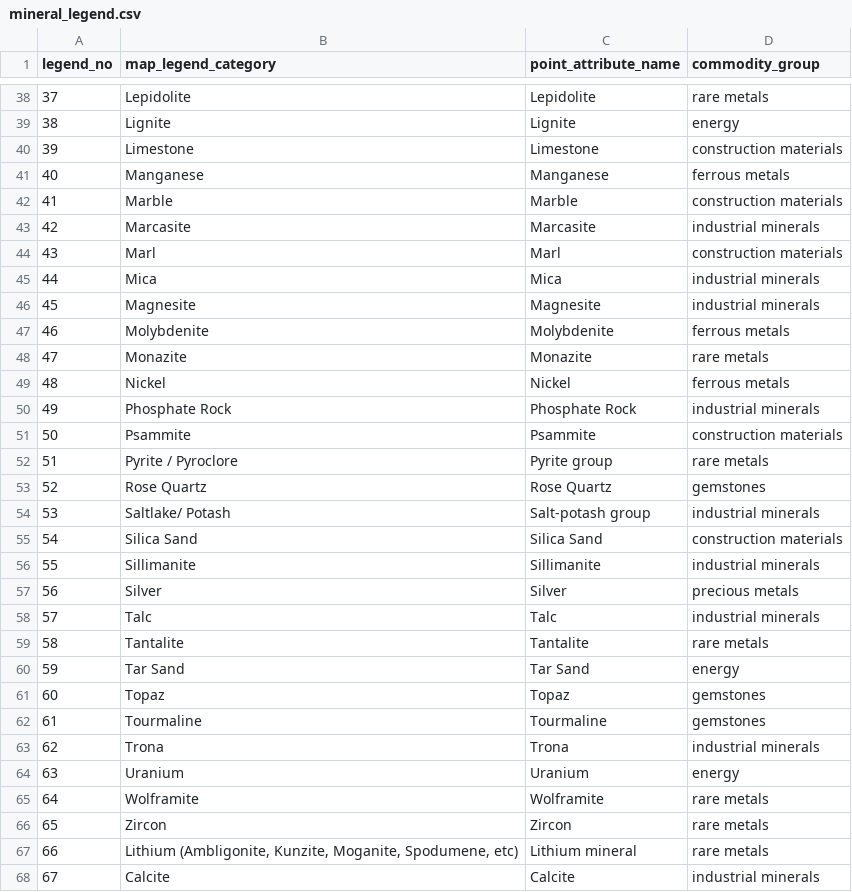
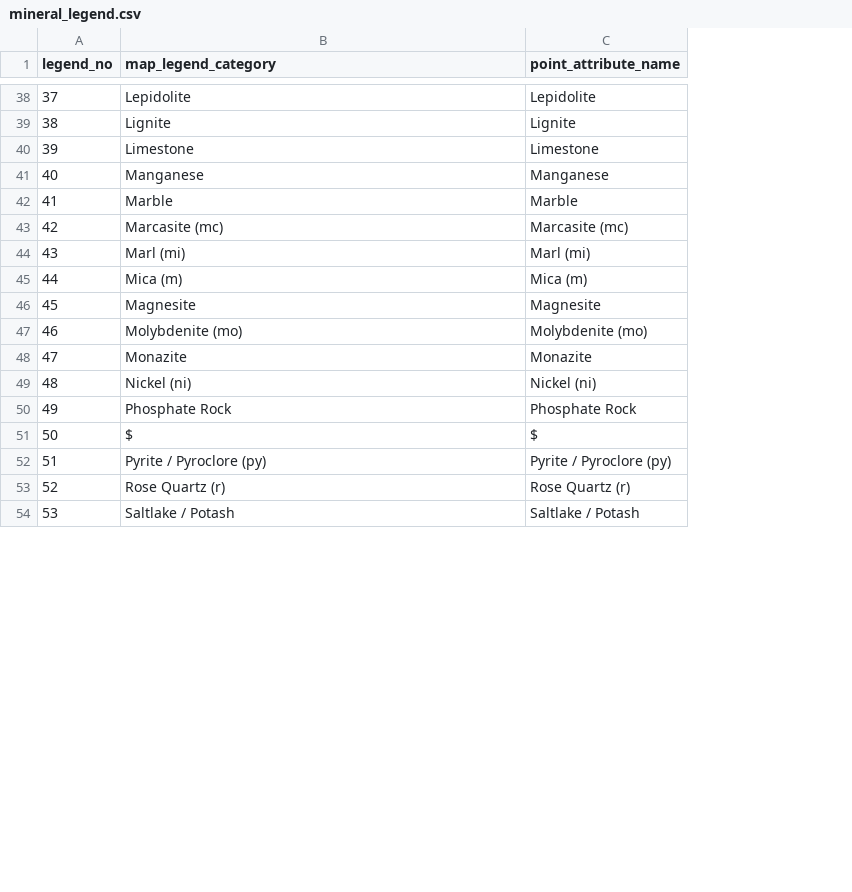
Before and after one commit to MaxiKen/new, a CSV file: shapefile_results/minerals/mineral_legend.csv, drawn as a sheet; only a part is shown, gaps mark what is left out; removed rows and columns are numbered as before the commit, all else as after; the diff covers the shown part only; the diff names each change by its address in the sheet, - before the commit and + after, or states it on an @@ line.

Commit message:
minerals: rebuild symbol layer from the 96 dpi map raster
- locate 793 mineral symbols as point-marker bodies (colour + bbox),
  splitting touching symbols before measuring
- resolve 55% of them to a mineral via legend fill colour + body size +
  printed code letter (Gold, Clay, Diatomite, Kaolin, Columbite, Talc,
  Dimension Stone, Mica, Limestone, Granite); keep measured colour/size
  on the rest instead of guessing
- add nigeria_mineral_labels.shp: 985 numbered occurrence labels taken
  from the PDF vector text (exact positions)
- replace the boundary-fit georeference with the verified graticule
  transform and refresh README/QA/legend/typology artefacts
- rebuild both convenience archives

Co-authored-by: arena-agent <297053741+arena-agent@users.noreply.github.com>

```diff
--- a/shapefile_results/minerals/mineral_legend.csv
+++ b/shapefile_results/minerals/mineral_legend.csv
-column D (commodity_group), rows 38-42: rare metals | energy | construction materials | ferrous metals | construction materials; row 46: industrial minerals; row 48: rare metals; row 50: industrial minerals; row 53: gemstones
-row 43: 42 | Marcasite | Marcasite | industrial minerals
-row 44: 43 | Marl | Marl | construction materials
-row 45: 44 | Mica | Mica | industrial minerals
+row 43: 42 | Marcasite (mc) | Marcasite (mc)
+row 44: 43 | Marl (mi) | Marl (mi)
+row 45: 44 | Mica (m) | Mica (m)
-row 47: 46 | Molybdenite | Molybdenite | ferrous metals
+row 47: 46 | Molybdenite (mo) | Molybdenite (mo)
-row 49: 48 | Nickel | Nickel | ferrous metals
+row 49: 48 | Nickel (ni) | Nickel (ni)
-row 51: 50 | Psammite | Psammite | construction materials
-row 52: 51 | Pyrite / Pyroclore | Pyrite group | rare metals
+row 51: 50 | $ | $
+row 52: 51 | Pyrite / Pyroclore (py) | Pyrite / Pyroclore (py)
-B53 (map_legend_category): Rose Quartz
+B53 (map_legend_category): Rose Quartz (r)
-C53 (point_attribute_name): Rose Quartz
+C53 (point_attribute_name): Rose Quartz (r)
-row 54: 53 | Saltlake/ Potash | Salt-potash group | industrial minerals
-row 55: 54 | Silica Sand | Silica Sand | construction materials
-row 56: 55 | Sillimanite | Sillimanite | industrial minerals
-row 57: 56 | Silver | Silver | precious metals
-row 58: 57 | Talc | Talc | industrial minerals
-row 59: 58 | Tantalite | Tantalite | rare metals
-row 60: 59 | Tar Sand | Tar Sand | energy
-row 61: 60 | Topaz | Topaz | gemstones
-row 62: 61 | Tourmaline | Tourmaline | gemstones
-row 63: 62 | Trona | Trona | industrial minerals
-row 64: 63 | Uranium | Uranium | energy
-row 65: 64 | Wolframite | Wolframite | rare metals
-row 66: 65 | Zircon | Zircon | rare metals
-row 67: 66 | Lithium (Ambligonite, Kunzite, Moganite, Spodumene, etc) | Lithium mineral | rare metals
-row 68: 67 | Calcite | Calcite | industrial minerals
+row 54: 53 | Saltlake / Potash | Saltlake / Potash
```
Also changed, not shown: 13 added rows and 8 edited cells elsewhere in this file, 16 other files.
